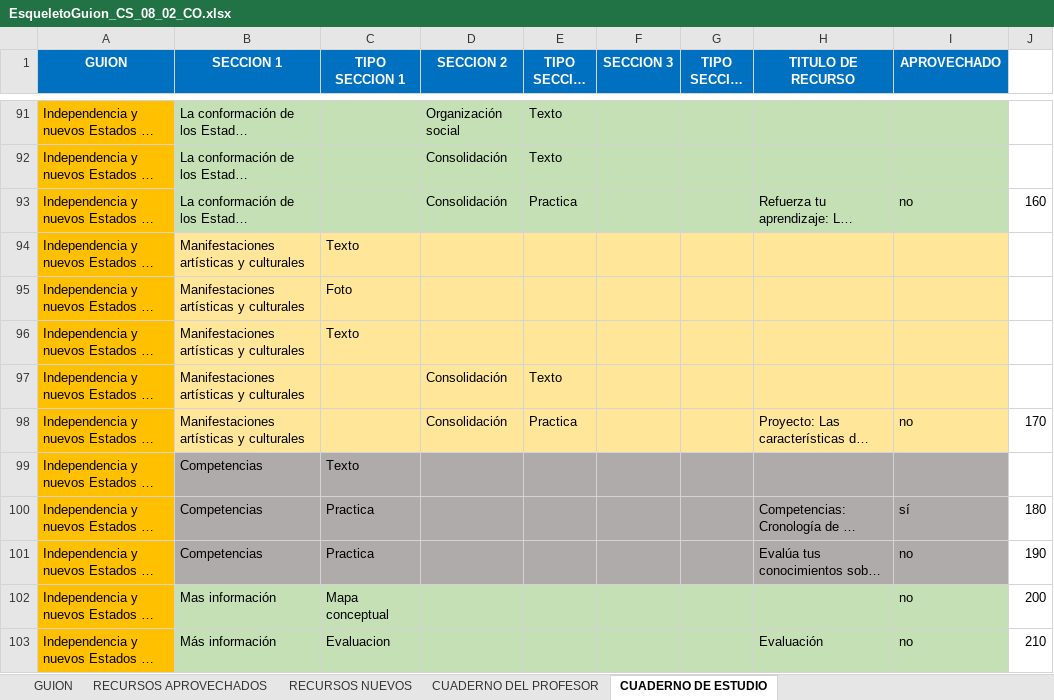
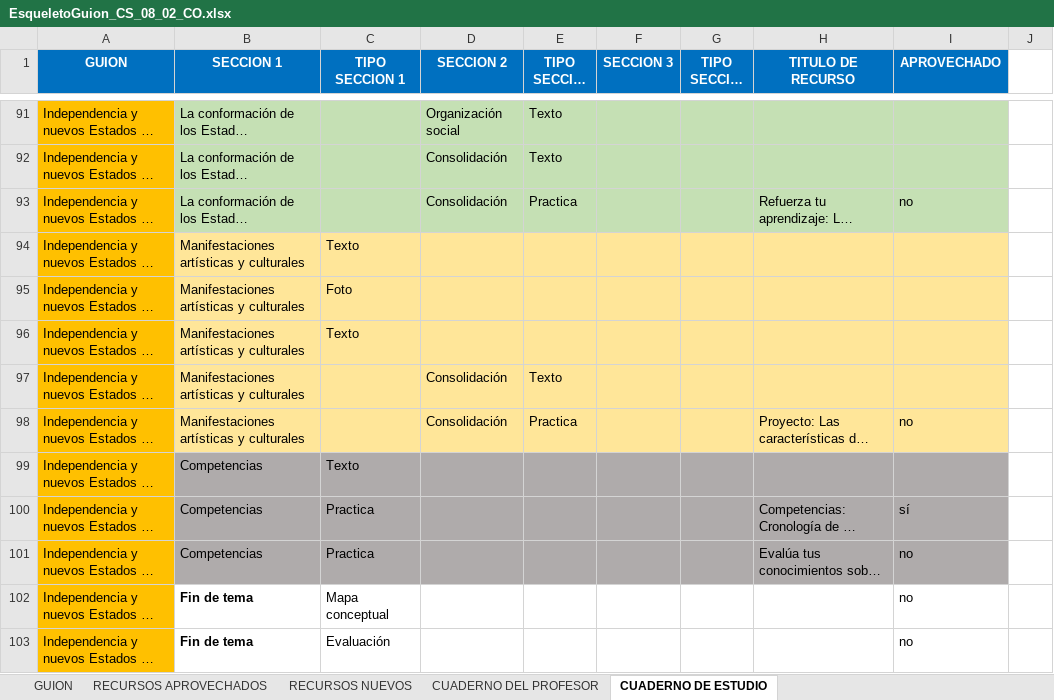
Before and after one commit to AulaPlanetaColombia/CienciasSociales, an Excel workbook: fuentes/contenidos/grado08/guion02/EsqueletoGuion_CS_08_02_CO.xlsx, sheet CUADERNO DE ESTUDIO, drawn as a sheet; only a part is shown, gaps mark what is left out; long unchanged cells end in …; values as stored, in another font and other column widths than the file's, no borders; the diff covers the shown part only; the diff names each change by its address in the sheet, - before the commit and + after, or states it on an @@ line.

Commit message:
CS0701 y CS0802: SegDigital y Esqueletos cargados ok

```diff
--- a/fuentes/contenidos/grado08/guion02/EsqueletoGuion_CS_08_02_CO.xlsx (sheet CUADERNO DE ESTUDIO)
+++ b/fuentes/contenidos/grado08/guion02/EsqueletoGuion_CS_08_02_CO.xlsx (sheet CUADERNO DE ESTUDIO)
-J93: 160
+J93: (empty)
-J98: 170
+J98: (empty)
-J100: 180
+J100: (empty)
-J101: 190
+J101: (empty)
-B102 (SECCION 1): Mas información
+B102 (SECCION 1): Fin de tema
-B102:I103 fill: #C5E0B4
+B102:I103 fill: none
-B102:B103 bold: off
+B102:B103 bold: on
-J102: 200
+J102: (empty)
-B103 (SECCION 1): Más información
+B103 (SECCION 1): Fin de tema
-C103 (TIPO SECCION 1): Evaluacion
+C103 (TIPO SECCION 1): Evaluación
-H103 (TITULO DE RECURSO): Evaluación
+H103 (TITULO DE RECURSO): (empty)
-J103: 210
+J103: (empty)
```
Also changed, not shown: 11 removed rows, 16 edited cells and cell formats elsewhere in this sheet, sheet CUADERNO DEL PROFESOR, fuentes/contenidos/grado07/guion01/EsqueletoGuion_CS_07_01_CO.xlsx, 2 other files.
